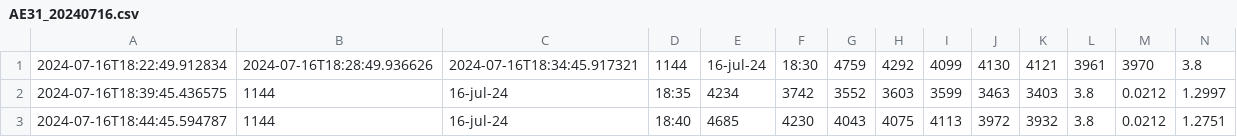
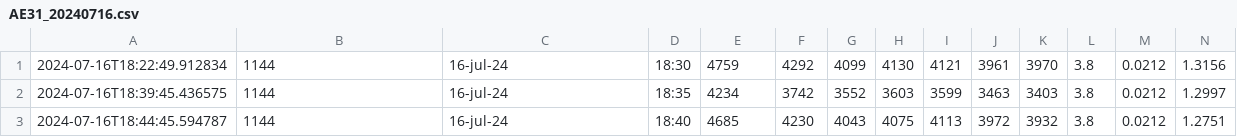
Before and after one commit to MeteoSwiss/nrbdaq, a CSV file: nrbdaq/data/ae31/AE31_20240716.csv, drawn as a sheet; only a part is shown; the diff covers the shown part only; the diff names each change by its address in the sheet, - before the commit and + after, or states it on an @@ line.

```diff
--- a/nrbdaq/data/ae31/AE31_20240716.csv
+++ b/nrbdaq/data/ae31/AE31_20240716.csv
-B1: 2024-07-16T18:28:49.936626
+B1: 1144
-C1: 2024-07-16T18:34:45.917321
+C1: 16-jul-24
-D1: 1144
+D1: 18:30
-E1: 16-jul-24
+E1: 4759
-F1: 18:30
+F1: 4292
-G1: 4759
+G1: 4099
-H1: 4292
+H1: 4130
-I1: 4099
+I1: 4121
-J1: 4130
+J1: 3961
-K1: 4121
+K1: 3970
-L1: 3961
+L1: 3.8
-M1: 3970
+M1: 0.0212
-N1: 3.8
+N1: 1.3156
```
Also changed, not shown: 35 edited cells elsewhere in this file, nrbdaq/data/ae31/AE31_20240715.csv, nrbdaq/data/ae31/AE31_20240801.csv, 2 other files.
